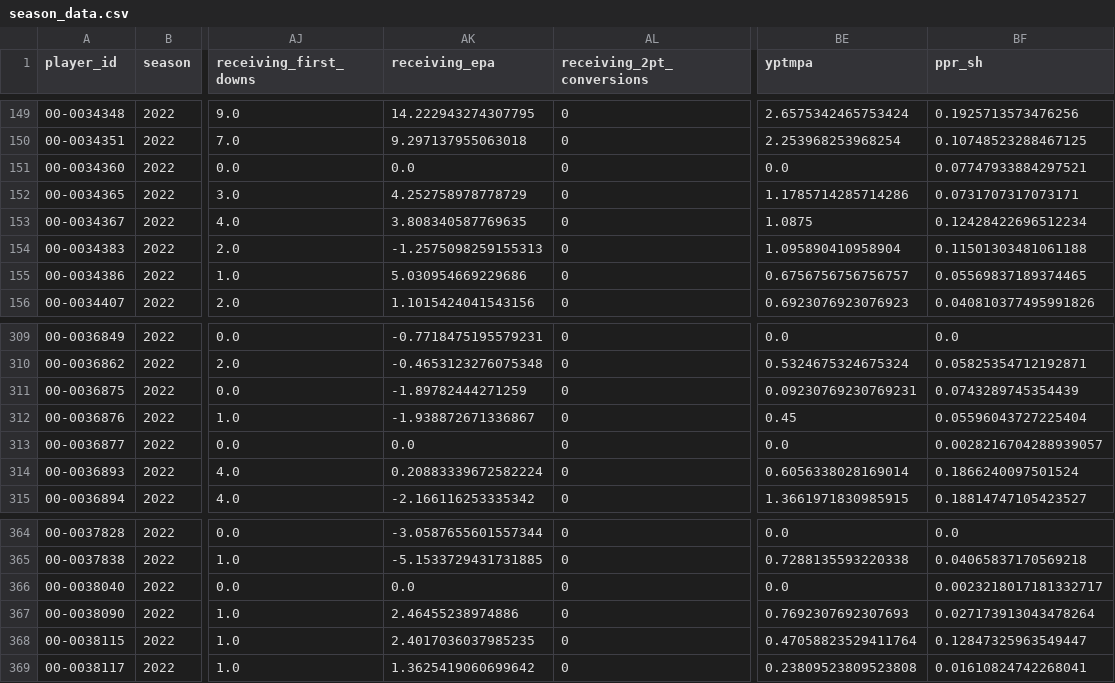
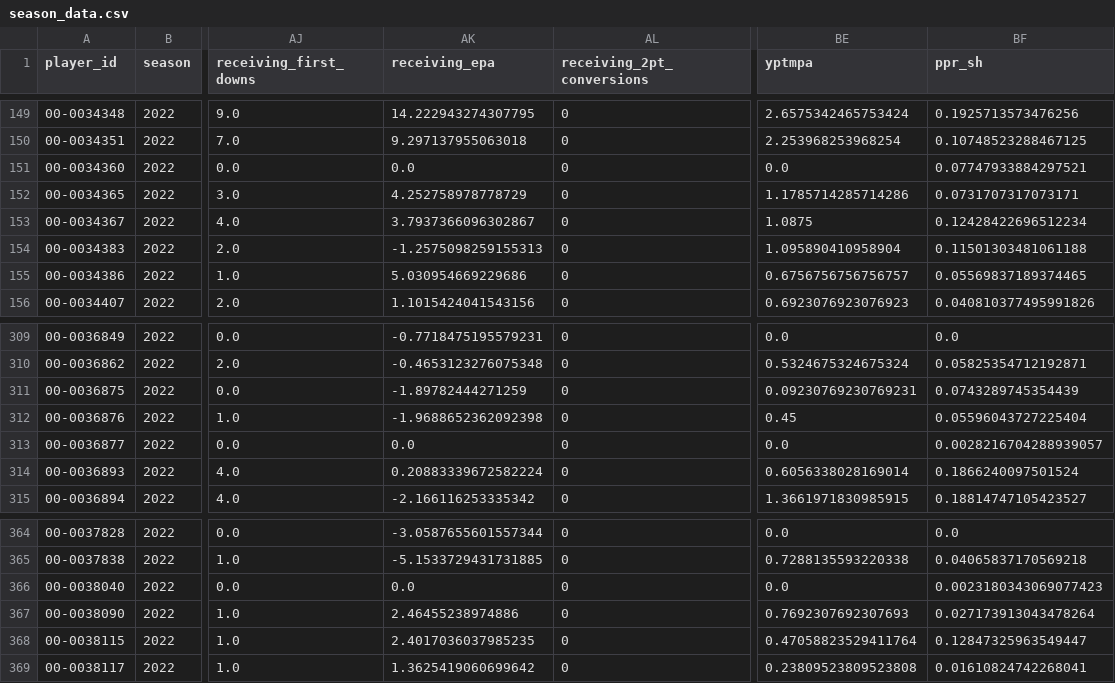
Before and after one commit to ltirrell/flipside_bounties, a CSV file: data/season_data.csv, drawn as a sheet; only a part is shown, gaps mark what is left out; the diff covers the shown part only; the diff names each change by its address in the sheet, - before the commit and + after, or states it on an @@ line.

```diff
--- a/data/season_data.csv
+++ b/data/season_data.csv
-AK153 (receiving_epa): 3.808340587769635
+AK153 (receiving_epa): 3.7937366096302867
-AK312 (receiving_epa): -1.938872671336867
+AK312 (receiving_epa): -1.9688652362092398
-BF366 (ppr_sh): 0.0023218017181332717
+BF366 (ppr_sh): 0.0023180343069077423
```
Also changed, not shown: 55 edited cells elsewhere in this file, data/ngs_data_passing.csv, data/ngs_data_receiving.csv, 9 other files.
